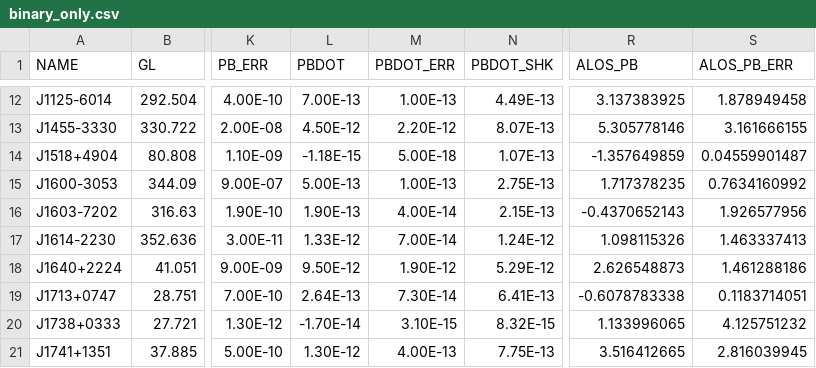
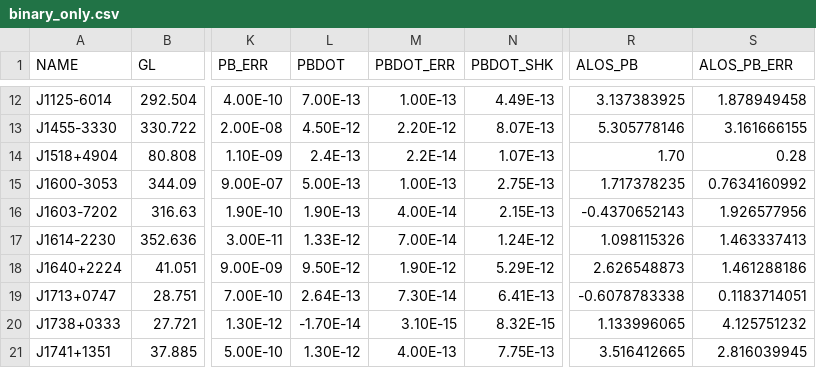
Before and after one commit to thomasdonlon/Empirical_Model_MSP_Spindown_Accels, a CSV file: v3/binary_only.csv, drawn as a sheet; only a part is shown, gaps mark what is left out; the diff names each change by its address in the sheet, - before the commit and + after, or states it on an @@ line.

Commit message:
Update binary_only.csv
fixed pbdot_obs for J1518+4904

```diff
--- a/v3/binary_only.csv
+++ b/v3/binary_only.csv
-L14 (PBDOT): -1.18E-15
+L14 (PBDOT): 2.4E-13
-M14 (PBDOT_ERR): 5.00E-18
+M14 (PBDOT_ERR): 2.2E-14
-R14 (ALOS_PB): -1.357649859
+R14 (ALOS_PB): 1.70
-S14 (ALOS_PB_ERR): 0.04559901487
+S14 (ALOS_PB_ERR): 0.28
```
